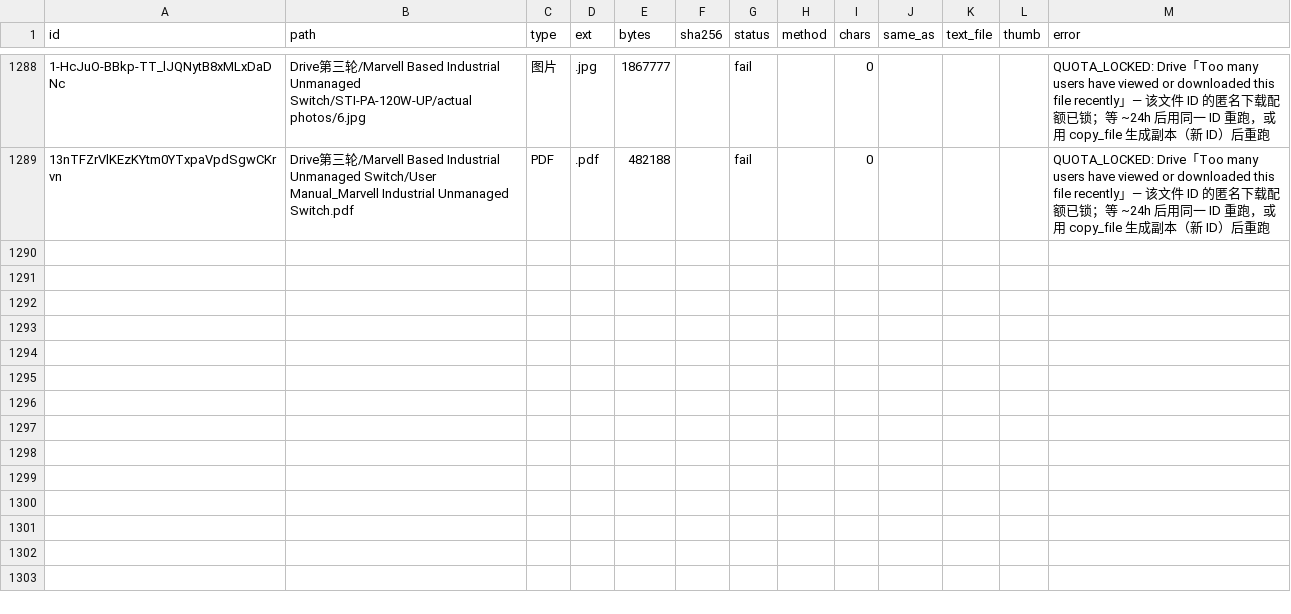
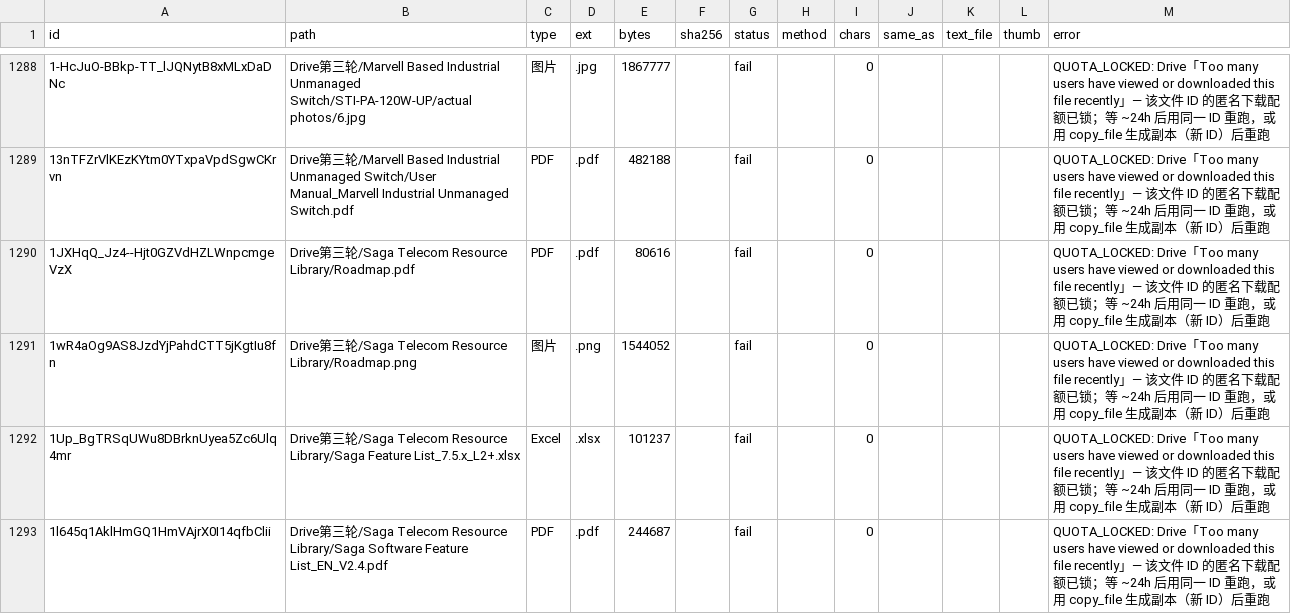
Before and after one commit to elsasaga-cloud/Planet, a CSV file: data/drive_r3/manifest.csv, drawn as a sheet; only a part is shown, gaps mark what is left out; the diff names each change by its address in the sheet, - before the commit and + after, or states it on an @@ line.

```diff
--- a/data/drive_r3/manifest.csv
+++ b/data/drive_r3/manifest.csv
+row 1290: 1JXHqQ_Jz4--Hjt0GZVdHZLWnpcmgeVzX | Drive第三轮/Saga Telecom Resource Library/Roadmap.pdf | PDF | .pdf | 80616 |  | fail |  | 0 |  |  |  | QUOTA_LOCKED: Drive「Too many users have viewed or downloaded this file recently」— 该文件 ID 的匿名下载配额已锁；等 ~24h 后用同一 ID 重跑，或用 copy_file 生成副本（新 ID）后重跑
+row 1291: 1wR4aOg9AS8JzdYjPahdCTT5jKgtIu8fn | Drive第三轮/Saga Telecom Resource Library/Roadmap.png | 图片 | .png | 1544052 |  | fail |  | 0 |  |  |  | QUOTA_LOCKED: Drive「Too many users have viewed or downloaded this file recently」— 该文件 ID 的匿名下载配额已锁；等 ~24h 后用同一 ID 重跑，或用 copy_file 生成副本（新 ID）后重跑
+row 1292: 1Up_BgTRSqUWu8DBrknUyea5Zc6Ulq4mr | Drive第三轮/Saga Telecom Resource Library/Saga Feature List_7.5.x_L2+.xlsx | Excel | .xlsx | 101237 |  | fail |  | 0 |  |  |  | QUOTA_LOCKED: Drive「Too many users have viewed or downloaded this file recently」— 该文件 ID 的匿名下载配额已锁；等 ~24h 后用同一 ID 重跑，或用 copy_file 生成副本（新 ID）后重跑
+row 1293: 1l645q1AklHmGQ1HmVAjrX0I14qfbClii | Drive第三轮/Saga Telecom Resource Library/Saga Software Feature List_EN_V2.4.pdf | PDF | .pdf | 244687 |  | fail |  | 0 |  |  |  | QUOTA_LOCKED: Drive「Too many users have viewed or downloaded this file recently」— 该文件 ID 的匿名下载配额已锁；等 ~24h 后用同一 ID 重跑，或用 copy_file 生成副本（新 ID）后重跑
```
Also changed, not shown: 2 other files.
